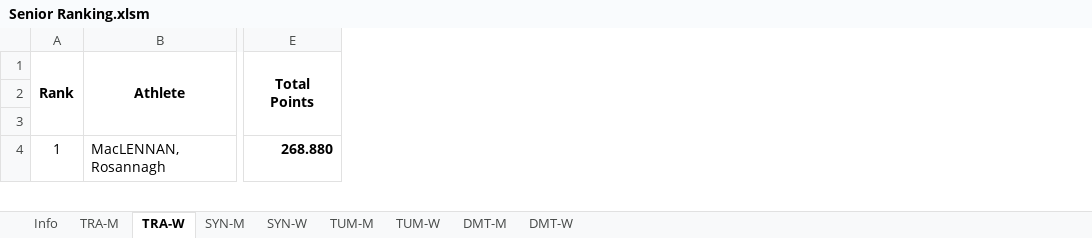
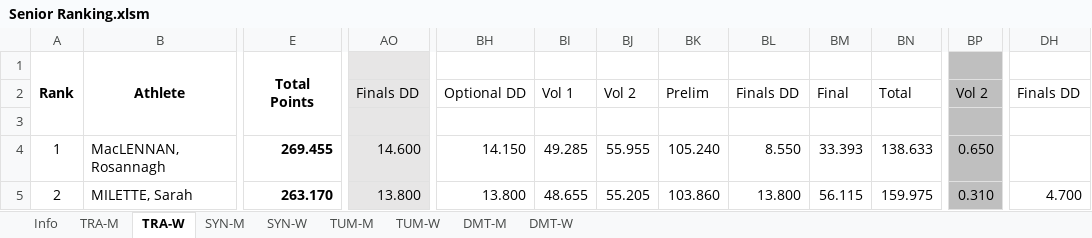
Before and after one commit to trampolinecanada/rankinglists, an Excel workbook: Senior Ranking.xlsm, sheet TRA-W, drawn as a sheet; only a part is shown, gaps mark what is left out; values as stored, in another font and other column widths than the file's, no borders; conditional formats not drawn; removed rows and columns are numbered as before the commit, all else as after; rows hold the shown columns only; the diff covers the shown part only; the diff names each change by its address in the sheet, - before the commit and + after, or states it on an @@ line.

```diff
--- a/Senior Ranking.xlsm (sheet TRA-W)
+++ b/Senior Ranking.xlsm (sheet TRA-W)
-column E, rows 1-4: Total Points |  |  | 268.880
+column E, rows 1-4: Total Points |  |  | 269.455
+column AO, rows 2-4: Finals DD |  | 14.600
+column BH, rows 2-4: Optional DD |  | 14.150
+column BI, rows 2-4: Vol 1 |  | 49.285
+column BJ, rows 2-4: Vol 2 |  | 55.955
+column BK, rows 2-4: Prelim |  | 105.240
+column BL, rows 2-4: Finals DD |  | 8.550
+column BM, rows 2-4: Final |  | 33.393
+column BN, rows 2-4: Total |  | 138.633
+column BP, rows 2-4: Vol 2 |  | 0.650
@@ column DH unhidden, row 2: Finals DD @@
+row 5: 2 | MILETTE, Sarah | 263.170 | 13.800 | 13.800 | 48.655 | 55.205 | 103.860 | 13.800 | 56.115 | 159.975 | 0.310 | 4.700
```
Also changed, not shown: 4 added rows, 3 removed rows, 11 added columns, 7 removed columns, 38 edited cells, cell formats and row numbers in column A elsewhere in this sheet, sheet TRA-M, sheet SYN-M, sheet DMT-W, sheet DMT-M, sheet SYN-W, sheet TUM-W, 2 more sheets, formulas that keep their value, hidden cells, charts or pictures.
